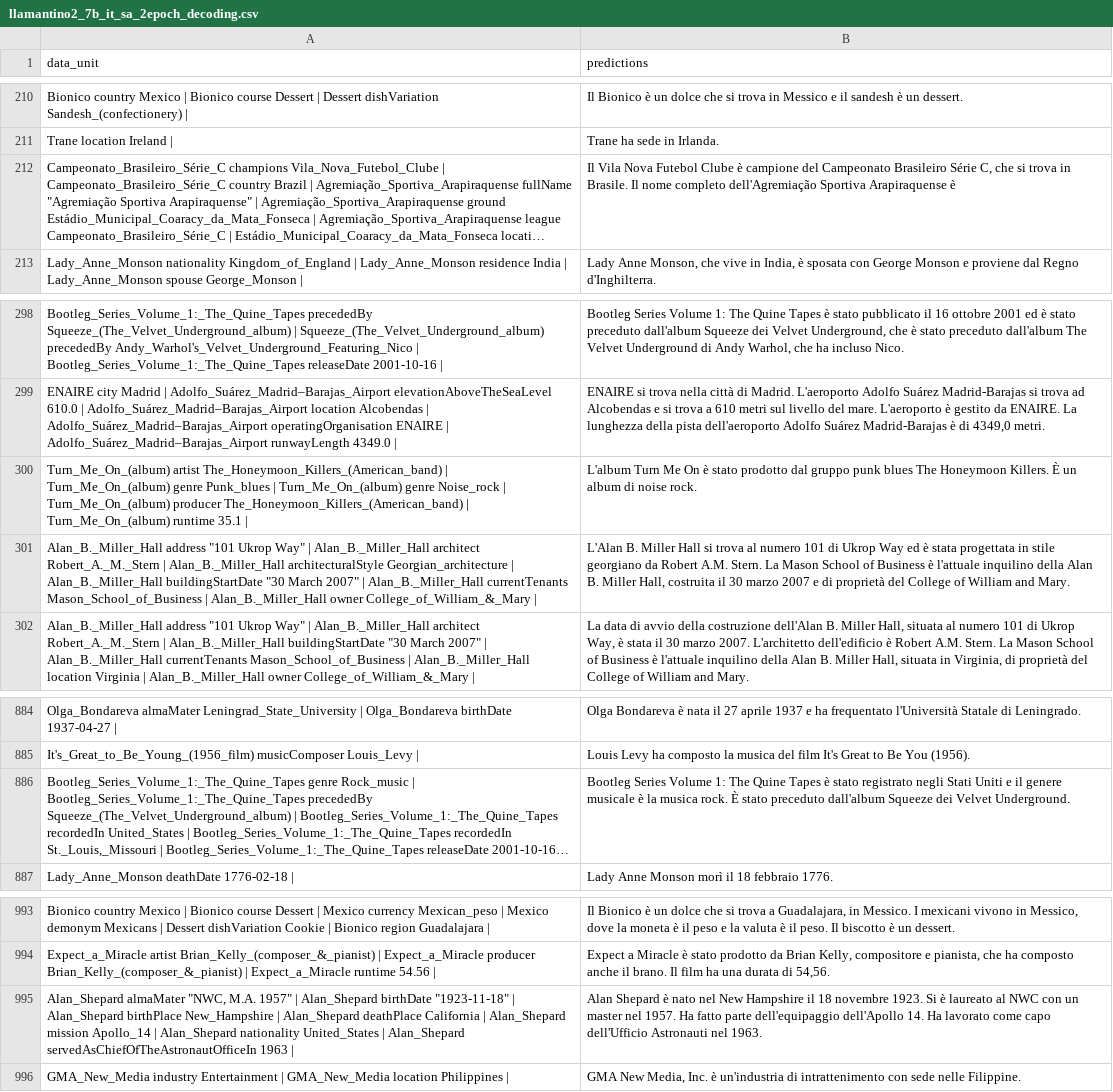
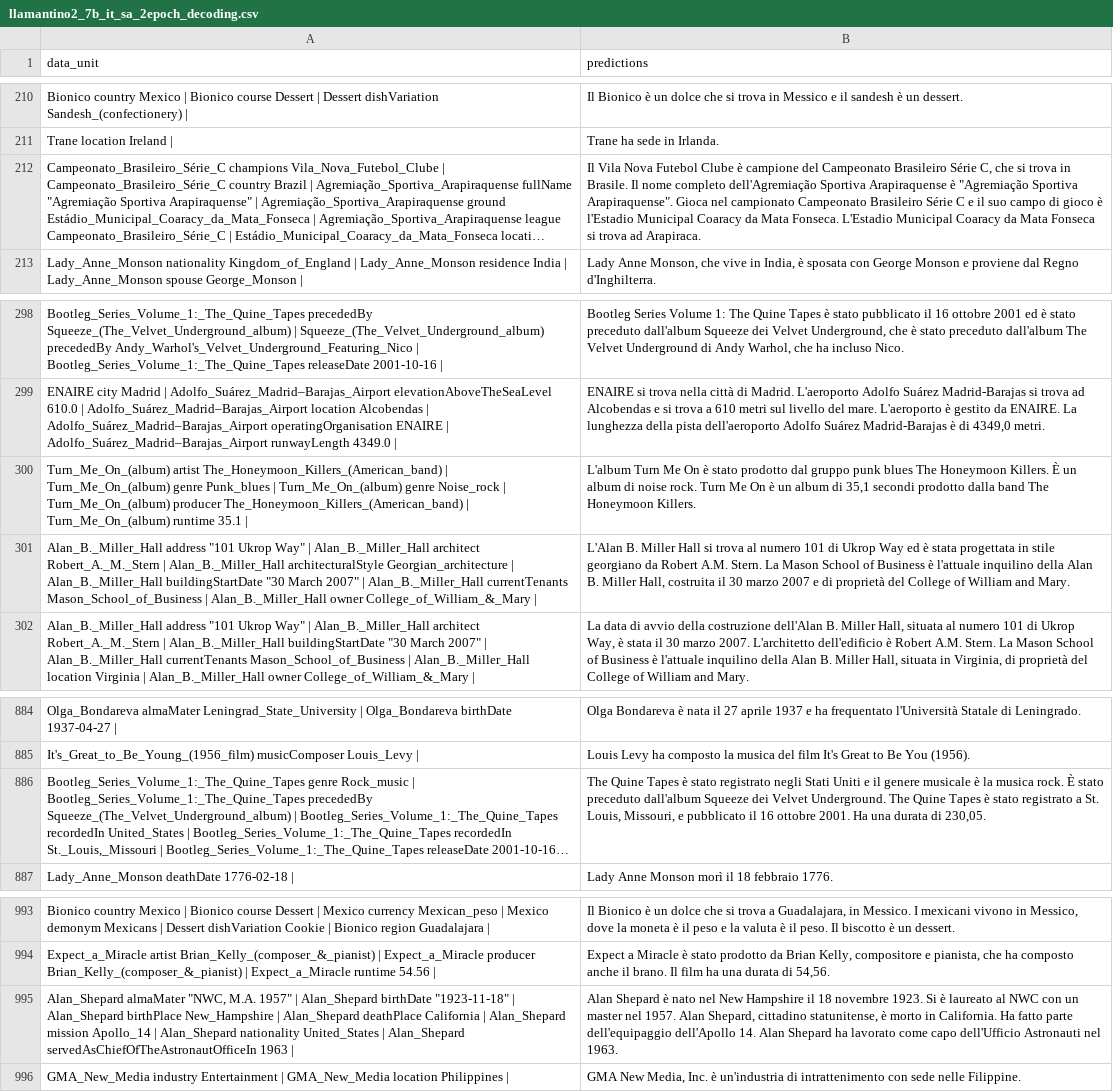
Before and after one commit to MichaelOliverio/WebNLG-IT, a CSV file: Code/3_data_to_text/3a/generations/llamantino2_7b_it_sa_2epoch_decoding.csv, drawn as a sheet; only a part is shown, gaps mark what is left out; long unchanged cells end in …; the diff names each change by its address in the sheet, - before the commit and + after, or states it on an @@ line.

```diff
--- a/Code/3_data_to_text/3a/generations/llamantino2_7b_it_sa_2epoch_decoding.csv
+++ b/Code/3_data_to_text/3a/generations/llamantino2_7b_it_sa_2epoch_decoding.csv
-B212 (predictions): …Arapiraquense è
+B212 (predictions): …Arapiraquense è "Agremiação Sportiva Arapiraquense". Gioca nel campionato Campeonato Brasileiro Série C e il suo campo di gioco è l'Estadio Municipal Coaracy da Mata Fonseca. L'Estadio Municipal Coaracy da Mata Fonseca si trova ad Arapiraca.
-B300 (predictions): …noise rock.
+B300 (predictions): …noise rock. Turn Me On è un album di 35,1 secondi prodotto dalla band The Honeymoon Killers.
-B886 (predictions): Bootleg Series Volume 1: The Quine Tapes è stato registrato negli Stati Uniti e il genere musicale è la musica rock. È stato preceduto dall'album Squeeze dei Velvet Underground.
+B886 (predictions): The Quine Tapes è stato registrato negli Stati Uniti e il genere musicale è la musica rock. È stato preceduto dall'album Squeeze dei Velvet Underground. The Quine Tapes è stato registrato a St. Louis, Missouri, e pubblicato il 16 ottobre 2001. Ha una durata di 230,05.
-B995 (predictions): …nel 1957. Ha fatto parte dell'equipaggio dell'Apollo 14. Ha lavorato come…
+B995 (predictions): …nel 1957. Alan Shepard, cittadino statunitense, è morto in California. Ha fatto parte dell'equipaggio dell'Apollo 14. Alan Shepard ha lavorato come…
```
Also changed, not shown: Code/3_data_to_text/3a/generations/llama2_7b_it_sa_2epoch_decoding.csv.
